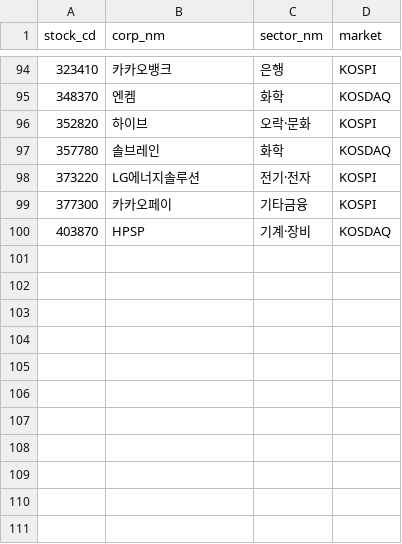
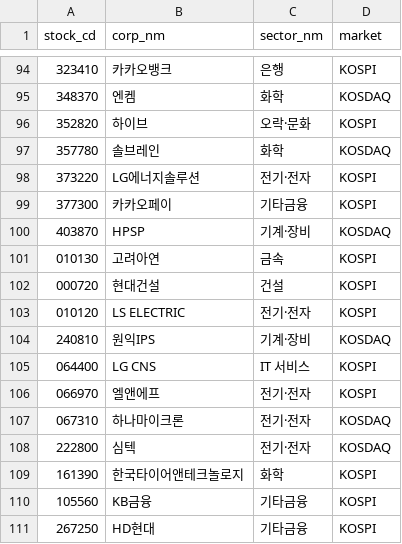
Before and after one commit to bji1062/loupit, a CSV file: generator/data/krx_sector.csv, drawn as a sheet; only a part is shown, gaps mark what is left out.

```diff
--- a/generator/data/krx_sector.csv
+++ b/generator/data/krx_sector.csv
@@ -100 +100,12 @@ stock_cd,corp_nm,sector_nm,market
 403870,HPSP,기계·장비,KOSDAQ
+010130,고려아연,금속,KOSPI
+000720,현대건설,건설,KOSPI
+010120,LS ELECTRIC,전기·전자,KOSPI
+240810,원익IPS,기계·장비,KOSDAQ
+064400,LG CNS,IT 서비스,KOSPI
+066970,엘앤에프,전기·전자,KOSPI
+067310,하나마이크론,전기·전자,KOSDAQ
+222800,심텍,전기·전자,KOSDAQ
+161390,한국타이어앤테크놀로지,화학,KOSPI
+105560,KB금융,기타금융,KOSPI
+267250,HD현대,기타금융,KOSPI
```
Also changed, not shown: db/seed/corp_code_map.csv, 55 other files.
